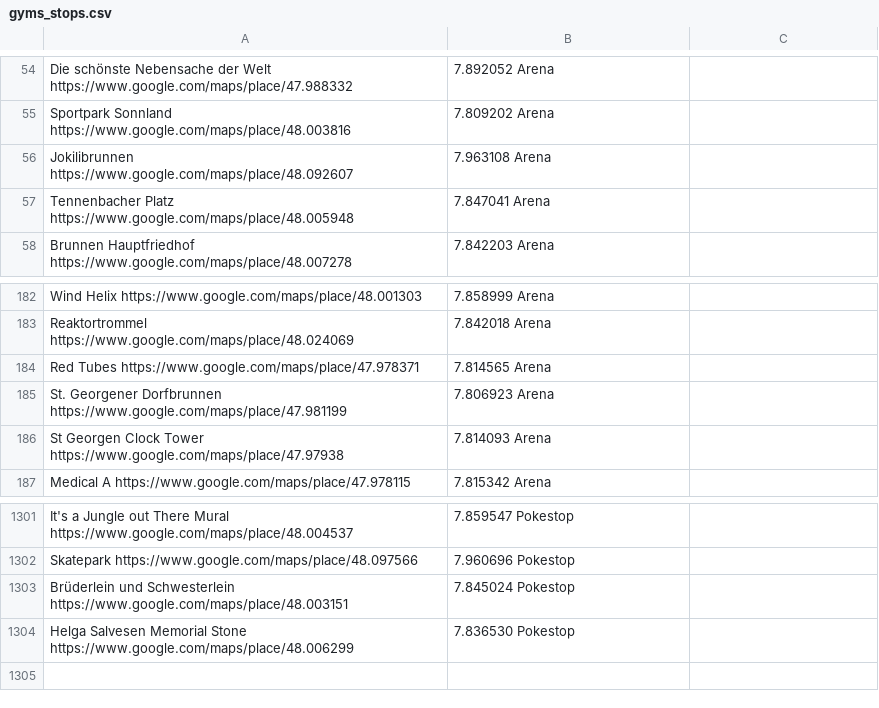
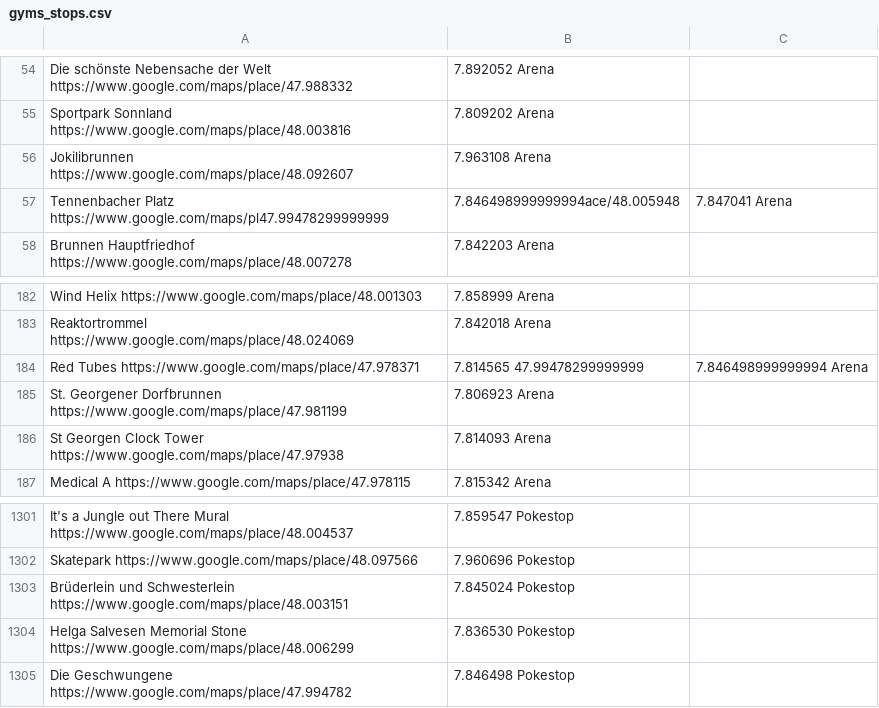
Before and after one commit to Breee/raidquaza, a CSV file: gyms_stops.csv, drawn as a sheet; only a part is shown, gaps mark what is left out.

Commit message:
"Die Geschwungene"

```diff
--- a/gyms_stops.csv
+++ b/gyms_stops.csv
@@ -56,3 +56,3 @@ Sportpark Sonnland	https://www.google.com/maps/place/48.003816,7.809202 	Arena
 Jokilibrunnen	https://www.google.com/maps/place/48.092607,7.963108 	Arena
-Tennenbacher Platz	https://www.google.com/maps/place/48.005948,7.847041 	Arena
+Tennenbacher Platz	https://www.google.com/maps/pl47.99478299999999,7.846498999999994ace/48.005948,7.847041 	Arena
 Brunnen Hauptfriedhof	https://www.google.com/maps/place/48.007278,7.842203 	Arena
@@ -183,3 +183,3 @@ Wind Helix	https://www.google.com/maps/place/48.001303,7.858999 	Arena
 Reaktortrommel	https://www.google.com/maps/place/48.024069,7.842018 	Arena
-Red Tubes	https://www.google.com/maps/place/47.978371,7.814565 	Arena
+Red Tubes	https://www.google.com/maps/place/47.978371,7.814565 47.99478299999999,7.846498999999994	Arena
 St. Georgener Dorfbrunnen	https://www.google.com/maps/place/47.981199,7.806923 	Arena
@@ -1304 +1304,2 @@ Brüderlein und Schwesterlein	https://www.google.com/maps/place/48.003151,7.8450
 Helga Salvesen Memorial Stone	https://www.google.com/maps/place/48.006299,7.836530	Pokestop
+Die Geschwungene	https://www.google.com/maps/place/47.994782,7.846498	Pokestop
```
